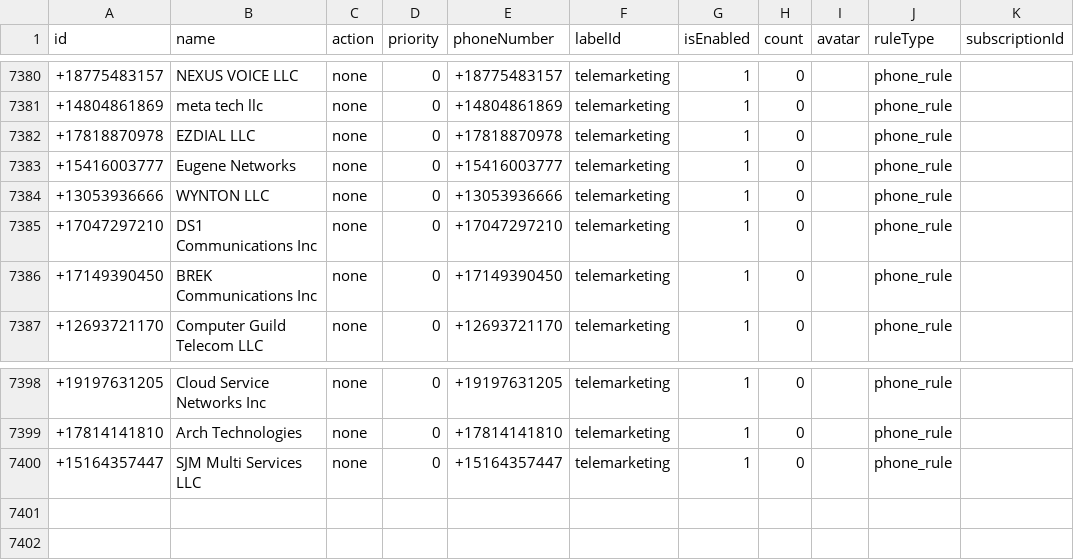
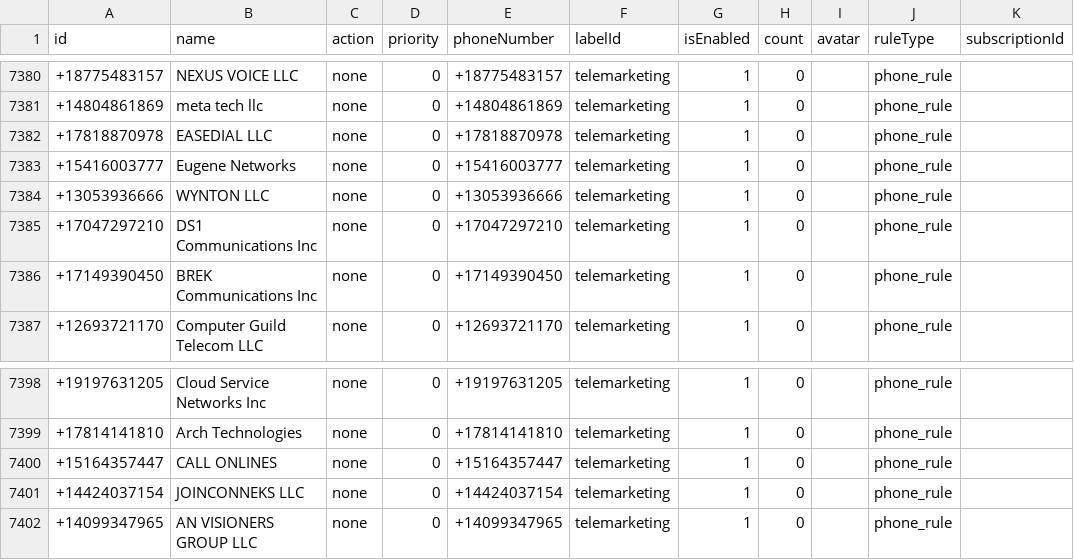
Before and after one commit to choicenew/yourcallrule, a CSV file: US/fcc_processed_data.csv, drawn as a sheet; only a part is shown, gaps mark what is left out.

```diff
--- a/US/fcc_processed_data.csv
+++ b/US/fcc_processed_data.csv
@@ -7381,3 +7381,3 @@ id,name,action,priority,phoneNumber,labelId,isEnabled,count,avatar,ruleType,subs
 +14804861869,meta tech llc,none,0,+14804861869,telemarketing,1,0,,phone_rule,
-+17818870978,EZDIAL LLC,none,0,+17818870978,telemarketing,1,0,,phone_rule,
++17818870978,EASEDIAL LLC,none,0,+17818870978,telemarketing,1,0,,phone_rule,
 +15416003777,Eugene Networks,none,0,+15416003777,telemarketing,1,0,,phone_rule,
@@ -7399,2 +7399,4 @@ id,name,action,priority,phoneNumber,labelId,isEnabled,count,avatar,ruleType,subs
 +17814141810,Arch Technologies,none,0,+17814141810,telemarketing,1,0,,phone_rule,
-+15164357447,SJM Multi Services LLC,none,0,+15164357447,telemarketing,1,0,,phone_rule,
++15164357447,CALL ONLINES,none,0,+15164357447,telemarketing,1,0,,phone_rule,
++14424037154,JOINCONNEKS LLC,none,0,+14424037154,telemarketing,1,0,,phone_rule,
++14099347965,AN VISIONERS GROUP LLC,none,0,+14099347965,telemarketing,1,0,,phone_rule,
```
